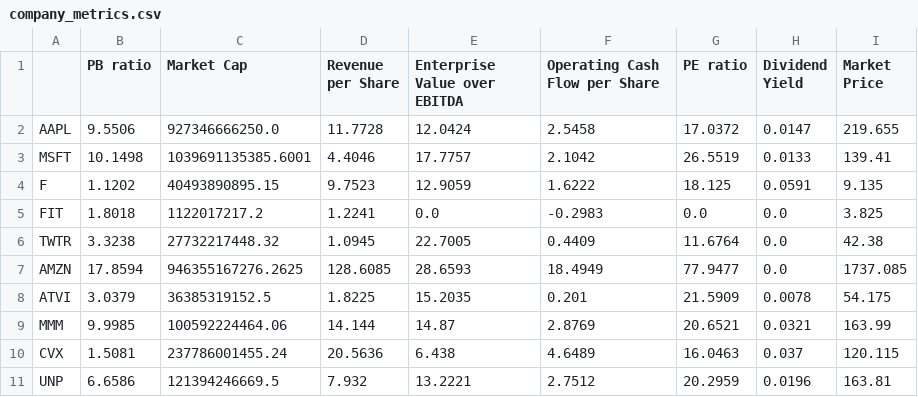
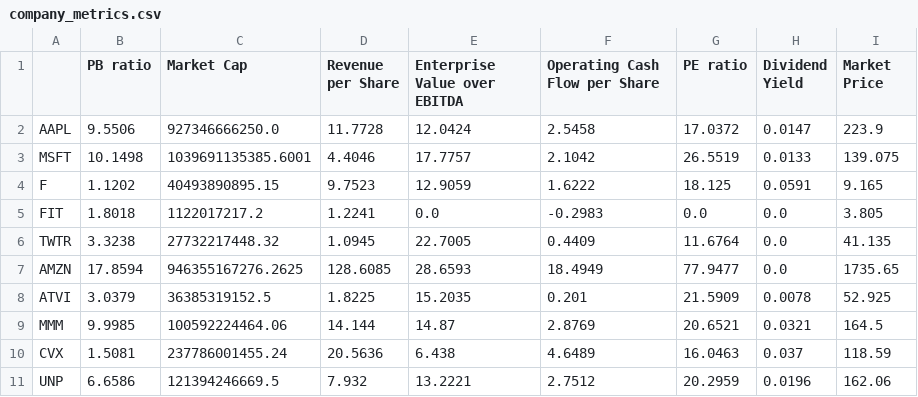
Before and after one commit to dylkyn/IC_vc2_screen, a CSV file: company_metrics.csv, drawn as a sheet.

Commit message:
adding calc ratios

```diff
--- a/company_metrics.csv
+++ b/company_metrics.csv
@@ -1,11 +1,11 @@
 ,PB ratio,Market Cap,Revenue per Share,Enterprise Value over EBITDA,Operating Cash Flow per Share,PE ratio,Dividend Yield,Market Price
-AAPL,9.5506,927346666250.0,11.7728,12.0424,2.5458,17.0372,0.0147,219.655
-MSFT,10.1498,1039691135385.6001,4.4046,17.7757,2.1042,26.5519,0.0133,139.41
-F,1.1202,40493890895.15,9.7523,12.9059,1.6222,18.125,0.0591,9.135
-FIT,1.8018,1122017217.2,1.2241,0.0,-0.2983,0.0,0.0,3.825
-TWTR,3.3238,27732217448.32,1.0945,22.7005,0.4409,11.6764,0.0,42.38
-AMZN,17.8594,946355167276.2625,128.6085,28.6593,18.4949,77.9477,0.0,1737.085
-ATVI,3.0379,36385319152.5,1.8225,15.2035,0.201,21.5909,0.0078,54.175
-MMM,9.9985,100592224464.06,14.144,14.87,2.8769,20.6521,0.0321,163.99
-CVX,1.5081,237786001455.24,20.5636,6.438,4.6489,16.0463,0.037,120.115
-UNP,6.6586,121394246669.5,7.932,13.2221,2.7512,20.2959,0.0196,163.81
+AAPL,9.5506,927346666250.0,11.7728,12.0424,2.5458,17.0372,0.0147,223.9
+MSFT,10.1498,1039691135385.6001,4.4046,17.7757,2.1042,26.5519,0.0133,139.075
+F,1.1202,40493890895.15,9.7523,12.9059,1.6222,18.125,0.0591,9.165
+FIT,1.8018,1122017217.2,1.2241,0.0,-0.2983,0.0,0.0,3.805
+TWTR,3.3238,27732217448.32,1.0945,22.7005,0.4409,11.6764,0.0,41.135
+AMZN,17.8594,946355167276.2625,128.6085,28.6593,18.4949,77.9477,0.0,1735.65
+ATVI,3.0379,36385319152.5,1.8225,15.2035,0.201,21.5909,0.0078,52.925
+MMM,9.9985,100592224464.06,14.144,14.87,2.8769,20.6521,0.0321,164.5
+CVX,1.5081,237786001455.24,20.5636,6.438,4.6489,16.0463,0.037,118.59
+UNP,6.6586,121394246669.5,7.932,13.2221,2.7512,20.2959,0.0196,162.06
```
Also changed, not shown: 1 other file.
